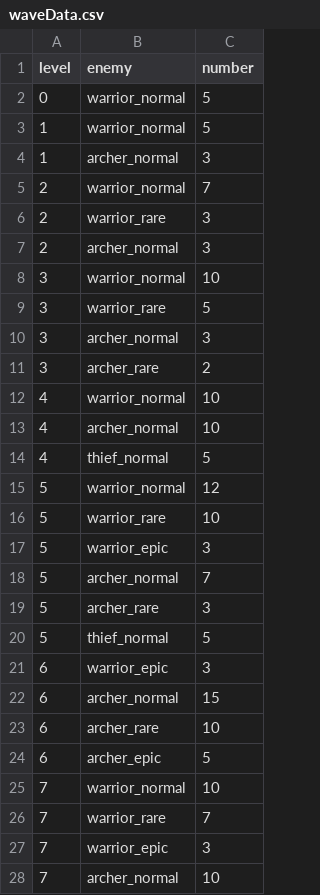
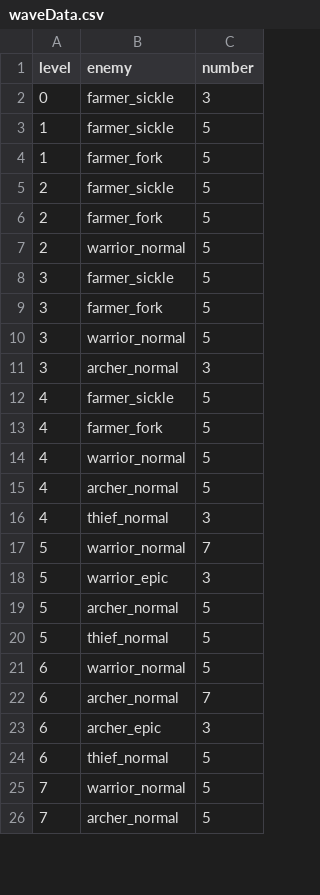
Before and after one commit to kio972/Project_DefenceMaking, a CSV file: Assets/Resources/Data/waveData.csv, drawn as a sheet; only a part is shown; the diff covers the shown part only.

```diff
--- a/Assets/Resources/Data/waveData.csv
+++ b/Assets/Resources/Data/waveData.csv
@@ -1,28 +1,26 @@
 level,enemy,number
-0,warrior_normal,5
-1,warrior_normal,5
-1,archer_normal,3
-2,warrior_normal,7
-2,warrior_rare,3
-2,archer_normal,3
-3,warrior_normal,10
-3,warrior_rare,5
+0,farmer_sickle,3
+1,farmer_sickle,5
+1,farmer_fork,5
+2,farmer_sickle,5
+2,farmer_fork,5
+2,warrior_normal,5
+3,farmer_sickle,5
+3,farmer_fork,5
+3,warrior_normal,5
 3,archer_normal,3
-3,archer_rare,2
-4,warrior_normal,10
-4,archer_normal,10
-4,thief_normal,5
-5,warrior_normal,12
-5,warrior_rare,10
+4,farmer_sickle,5
+4,farmer_fork,5
+4,warrior_normal,5
+4,archer_normal,5
+4,thief_normal,3
+5,warrior_normal,7
 5,warrior_epic,3
-5,archer_normal,7
-5,archer_rare,3
+5,archer_normal,5
 5,thief_normal,5
-6,warrior_epic,3
-6,archer_normal,15
-6,archer_rare,10
-6,archer_epic,5
-7,warrior_normal,10
-7,warrior_rare,7
-7,warrior_epic,3
-7,archer_normal,10
+6,warrior_normal,5
+6,archer_normal,7
+6,archer_epic,3
+6,thief_normal,5
+7,warrior_normal,5
+7,archer_normal,5
```
Also changed, not shown: 16 added rows, 2 removed rows and 6 edited cells elsewhere in this file, Assets/Resources/Data/battlerTable.csv, Assets/Resources/Data/languageData.csv, 3 other files.
